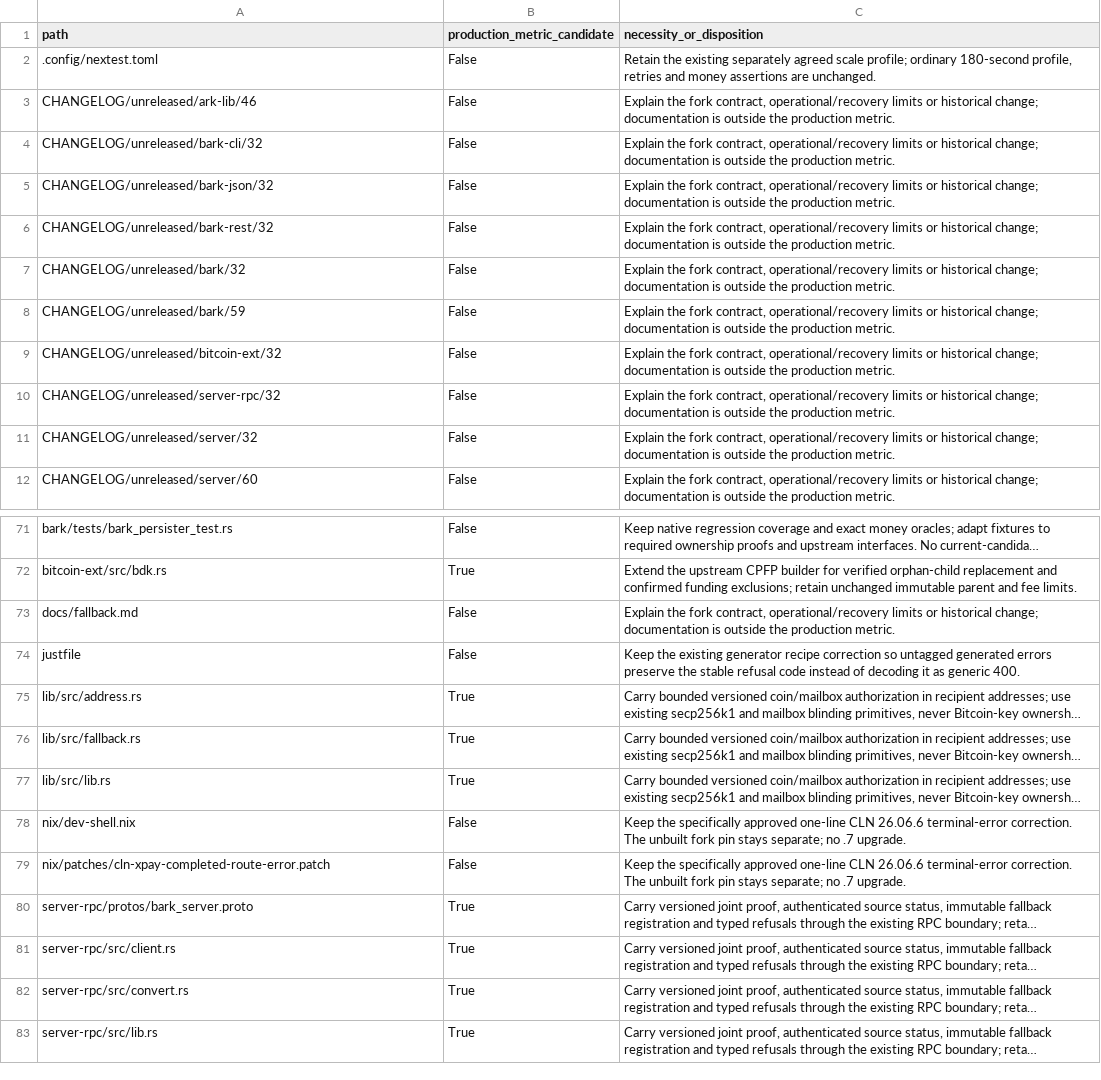
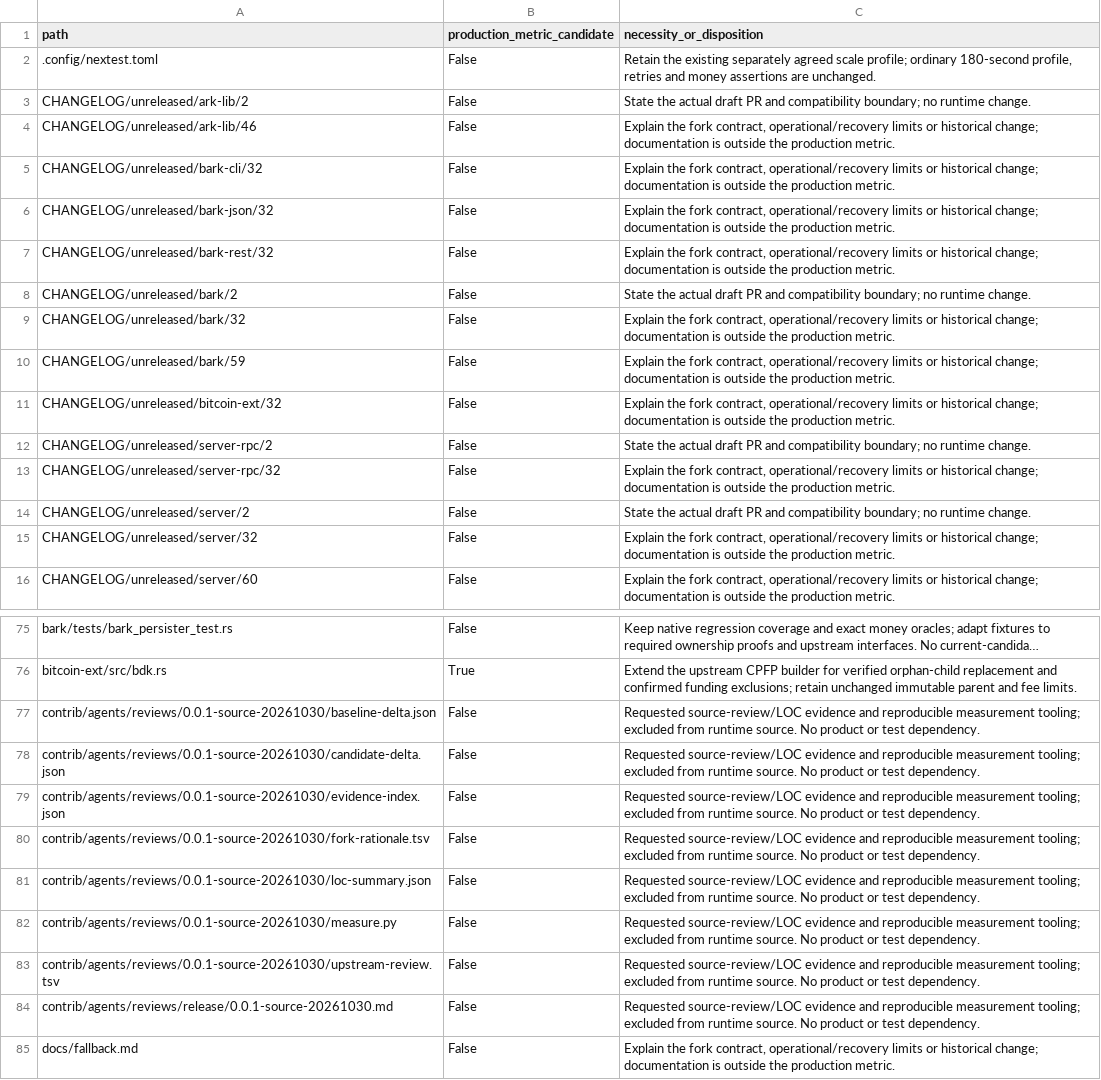
Before and after one commit to BullishNode/scuttle, a TSV file: contrib/agents/reviews/0.0.1-source-20261030/fork-rationale.tsv, drawn as a sheet; only a part is shown, gaps mark what is left out; the shorter side is filled out with more unchanged rows; long unchanged cells end in …; the diff names each change by its address in the sheet, - before the commit and + after, or states it on an @@ line.

Commit message:
docs: record the draft integration and resource boundaries
Complete the retained-path inventory and keep the original main history intact. Separate the fully rebased candidate from unresolved PR integration and runtime qualification.

```diff
--- a/contrib/agents/reviews/0.0.1-source-20261030/fork-rationale.tsv
+++ b/contrib/agents/reviews/0.0.1-source-20261030/fork-rationale.tsv
+row 3: CHANGELOG/unreleased/ark-lib/2 | False | State the actual draft PR and compatibility boundary; no runtime change.
+row 8: CHANGELOG/unreleased/bark/2 | False | State the actual draft PR and compatibility boundary; no runtime change.
+row 12: CHANGELOG/unreleased/server-rpc/2 | False | State the actual draft PR and compatibility boundary; no runtime change.
+row 14: CHANGELOG/unreleased/server/2 | False | State the actual draft PR and compatibility boundary; no runtime change.
+row 77: contrib/agents/reviews/0.0.1-source-20261030/baseline-delta.json | False | Requested source-review/LOC evidence and reproducible measurement tooling; excluded from runtime source. No product or test dependency.
+row 78: contrib/agents/reviews/0.0.1-source-20261030/candidate-delta.json | False | Requested source-review/LOC evidence and reproducible measurement tooling; excluded from runtime source. No product or test dependency.
+row 79: contrib/agents/reviews/0.0.1-source-20261030/evidence-index.json | False | Requested source-review/LOC evidence and reproducible measurement tooling; excluded from runtime source. No product or test dependency.
+row 80: contrib/agents/reviews/0.0.1-source-20261030/fork-rationale.tsv | False | Requested source-review/LOC evidence and reproducible measurement tooling; excluded from runtime source. No product or test dependency.
+row 81: contrib/agents/reviews/0.0.1-source-20261030/loc-summary.json | False | Requested source-review/LOC evidence and reproducible measurement tooling; excluded from runtime source. No product or test dependency.
+row 82: contrib/agents/reviews/0.0.1-source-20261030/measure.py | False | Requested source-review/LOC evidence and reproducible measurement tooling; excluded from runtime source. No product or test dependency.
+row 83: contrib/agents/reviews/0.0.1-source-20261030/upstream-review.tsv | False | Requested source-review/LOC evidence and reproducible measurement tooling; excluded from runtime source. No product or test dependency.
+row 84: contrib/agents/reviews/release/0.0.1-source-20261030.md | False | Requested source-review/LOC evidence and reproducible measurement tooling; excluded from runtime source. No product or test dependency.
```
Also changed, not shown: 1 other file.
